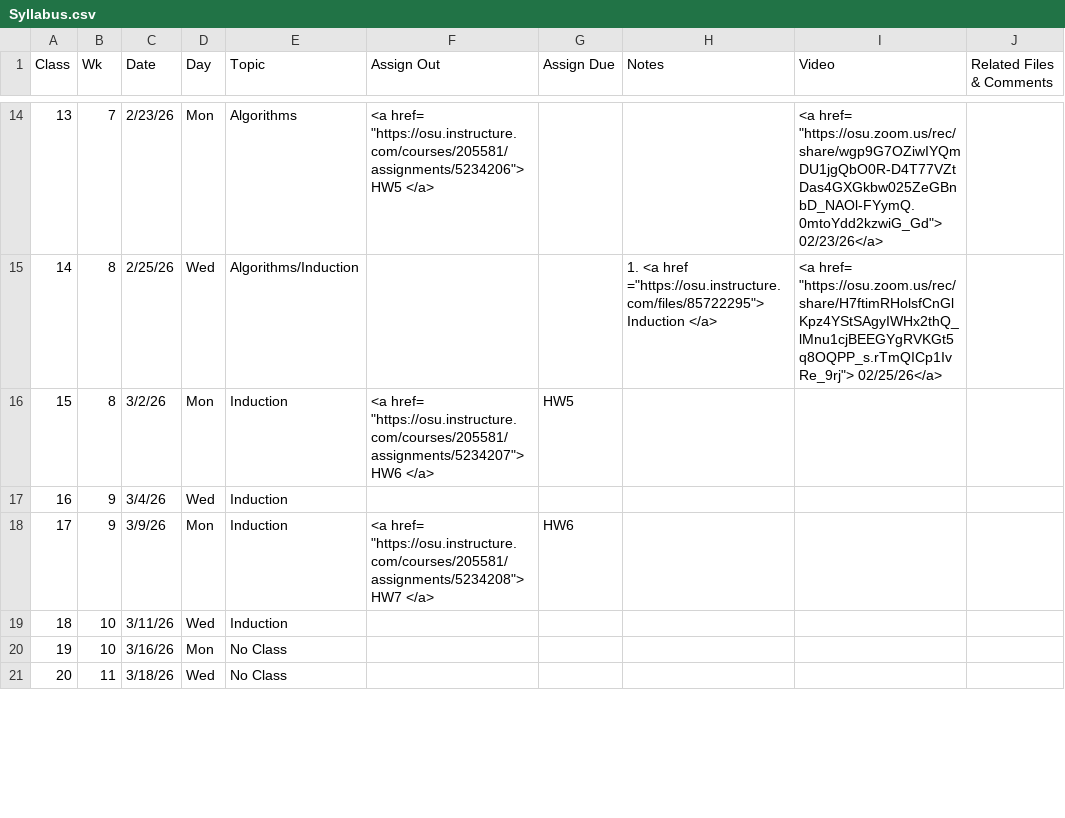
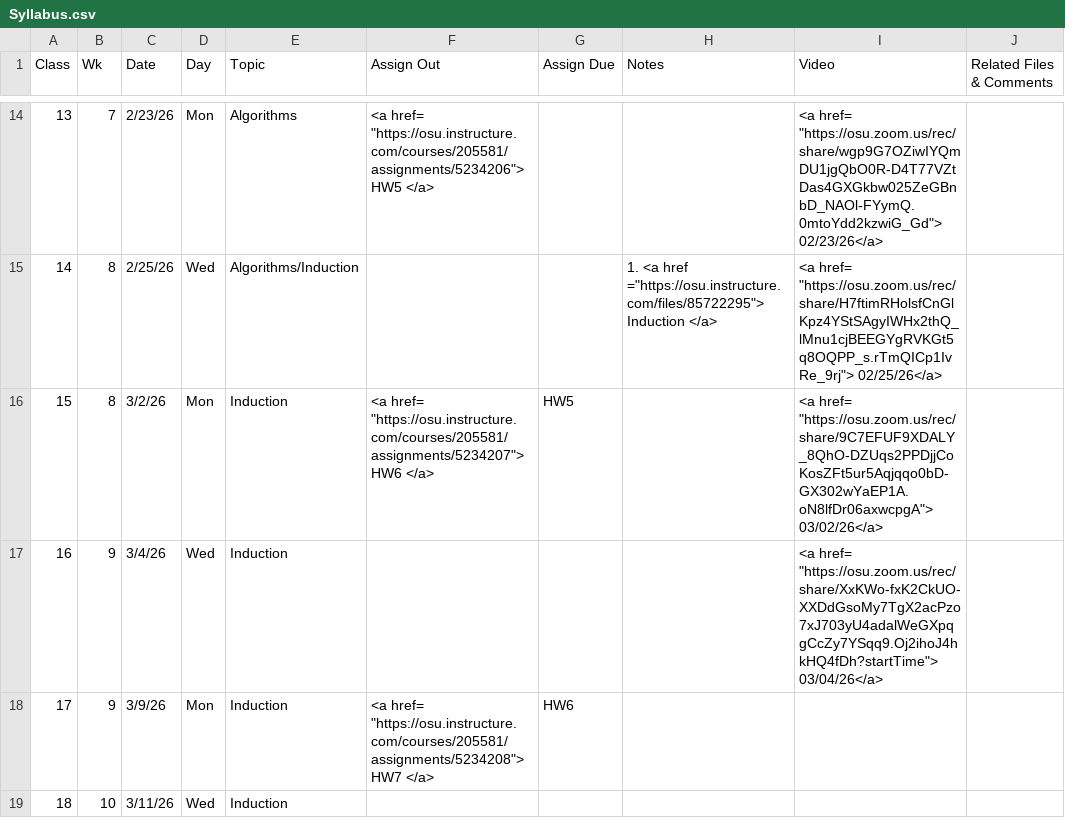
Before and after one commit to gryslik/cse2321, a CSV file: _data/Syllabus.csv, drawn as a sheet; only a part is shown, gaps mark what is left out; the shorter side is filled out with more unchanged rows.

Commit message:
Lectures week of March 2nd

```diff
--- a/_data/Syllabus.csv
+++ b/_data/Syllabus.csv
@@ -19,4 +19,4 @@
 14,8,2/25/26,Wed,Algorithms/Induction,,,"1. <a href =""https://osu.instructure.com/files/85722295""> Induction  </a>","<a href= ""https://osu.zoom.us/rec/share/H7ftimRHolsfCnGlKpz4YStSAgyIWHx2thQ_lMnu1cjBEEGYgRVKGt5q8OQPP_s.rTmQICp1IvRe_9rj""> 02/25/26</a>",
-15,8,3/2/26,Mon,Induction,"<a href= ""https://osu.instructure.com/courses/205581/assignments/5234207""> HW6 </a>",HW5,,,
-16,9,3/4/26,Wed,Induction,,,,,
+15,8,3/2/26,Mon,Induction,"<a href= ""https://osu.instructure.com/courses/205581/assignments/5234207""> HW6 </a>",HW5,,"<a href= ""https://osu.zoom.us/rec/share/9C7EFUF9XDALY_8QhO-DZUqs2PPDjjCoKosZFt5ur5Aqjqqo0bD-GX302wYaEP1A.oN8lfDr06axwcpgA""> 03/02/26</a>",
+16,9,3/4/26,Wed,Induction,,,,"<a href= ""https://osu.zoom.us/rec/share/XxKWo-fxK2CkUO-XXDdGsoMy7TgX2acPzo7xJ703yU4adalWeGXpqgCcZy7YSqq9.Oj2ihoJ4hkHQ4fDh?startTime""> 03/04/26</a>",
 17,9,3/9/26,Mon,Induction,"<a href= ""https://osu.instructure.com/courses/205581/assignments/5234208""> HW7 </a>",HW6,,,
```
